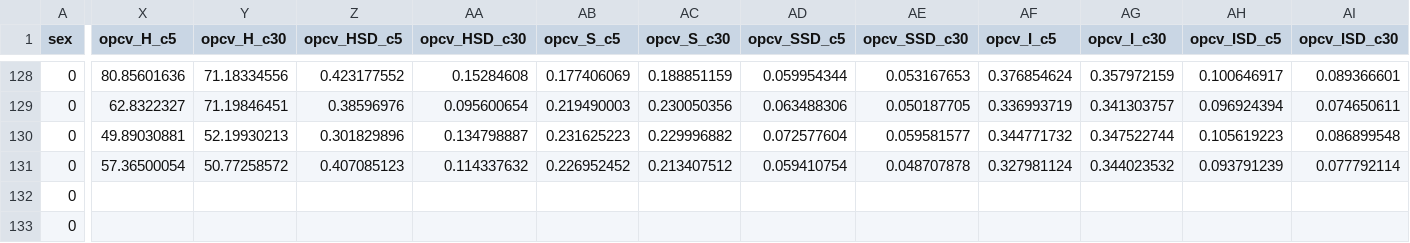
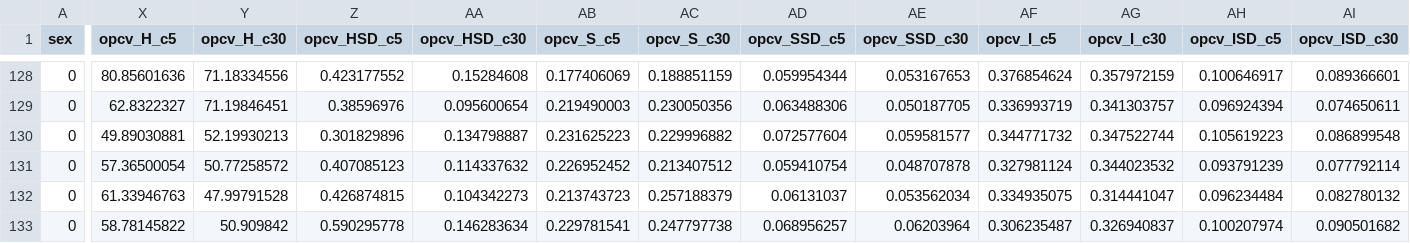
Before and after one commit to SinicaSusu/model-build, a CSV file: dataset/data-AD-all_var.csv, drawn as a sheet; only a part is shown, gaps mark what is left out; the diff covers the shown part only; the diff names each change by its address in the sheet, - before the commit and + after, or states it on an @@ line.

Commit message:
Add files via upload

```diff
--- a/dataset/data-AD-all_var.csv
+++ b/dataset/data-AD-all_var.csv
-X132 (opcv_H_c5): (empty)
+X132 (opcv_H_c5): 61.33946763
-Y132 (opcv_H_c30): (empty)
+Y132 (opcv_H_c30): 47.99791528
-Z132 (opcv_HSD_c5): (empty)
+Z132 (opcv_HSD_c5): 0.426874815
-AA132 (opcv_HSD_c30): (empty)
+AA132 (opcv_HSD_c30): 0.104342273
-AB132 (opcv_S_c5): (empty)
+AB132 (opcv_S_c5): 0.213743723
-AC132 (opcv_S_c30): (empty)
+AC132 (opcv_S_c30): 0.257188379
-AD132 (opcv_SSD_c5): (empty)
+AD132 (opcv_SSD_c5): 0.06131037
-AE132 (opcv_SSD_c30): (empty)
+AE132 (opcv_SSD_c30): 0.053562034
-AF132 (opcv_I_c5): (empty)
+AF132 (opcv_I_c5): 0.334935075
-AG132 (opcv_I_c30): (empty)
+AG132 (opcv_I_c30): 0.314441047
-AH132 (opcv_ISD_c5): (empty)
+AH132 (opcv_ISD_c5): 0.096234484
-AI132 (opcv_ISD_c30): (empty)
+AI132 (opcv_ISD_c30): 0.082780132
-X133 (opcv_H_c5): (empty)
+X133 (opcv_H_c5): 58.78145822
-Y133 (opcv_H_c30): (empty)
+Y133 (opcv_H_c30): 50.909842
-Z133 (opcv_HSD_c5): (empty)
+Z133 (opcv_HSD_c5): 0.590295778
-AA133 (opcv_HSD_c30): (empty)
+AA133 (opcv_HSD_c30): 0.146283634
-AB133 (opcv_S_c5): (empty)
+AB133 (opcv_S_c5): 0.229781541
-AC133 (opcv_S_c30): (empty)
+AC133 (opcv_S_c30): 0.247797738
-AD133 (opcv_SSD_c5): (empty)
+AD133 (opcv_SSD_c5): 0.068956257
-AE133 (opcv_SSD_c30): (empty)
+AE133 (opcv_SSD_c30): 0.06203964
-AF133 (opcv_I_c5): (empty)
+AF133 (opcv_I_c5): 0.306235487
-AG133 (opcv_I_c30): (empty)
+AG133 (opcv_I_c30): 0.326940837
-AH133 (opcv_ISD_c5): (empty)
+AH133 (opcv_ISD_c5): 0.100207974
-AI133 (opcv_ISD_c30): (empty)
+AI133 (opcv_ISD_c30): 0.090501682
```
Also changed, not shown: 106 edited cells elsewhere in this file.
